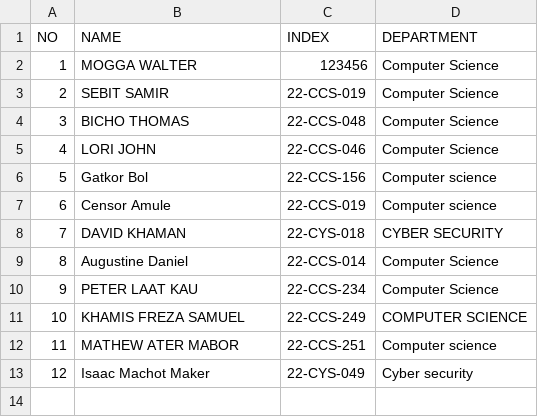
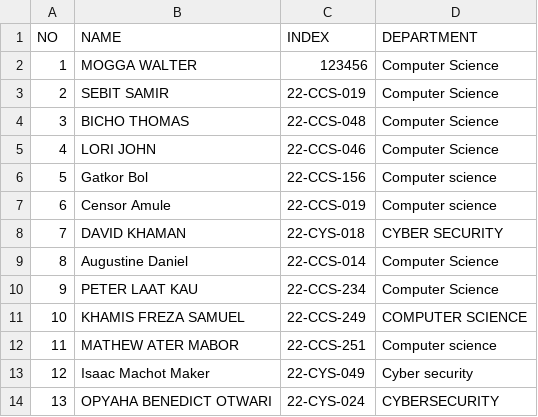
Before and after one commit to 1q2w-debug/OSP_Regular_2026, a CSV file: students.csv, drawn as a sheet; the diff names each change by its address in the sheet, - before the commit and + after, or states it on an @@ line.

Commit message:
add Opyaha Benedict  to students.csv

```diff
--- a/students.csv
+++ b/students.csv
+row 14: 13 | OPYAHA BENEDICT OTWARI | 22-CYS-024 | CYBERSECURITY
```
